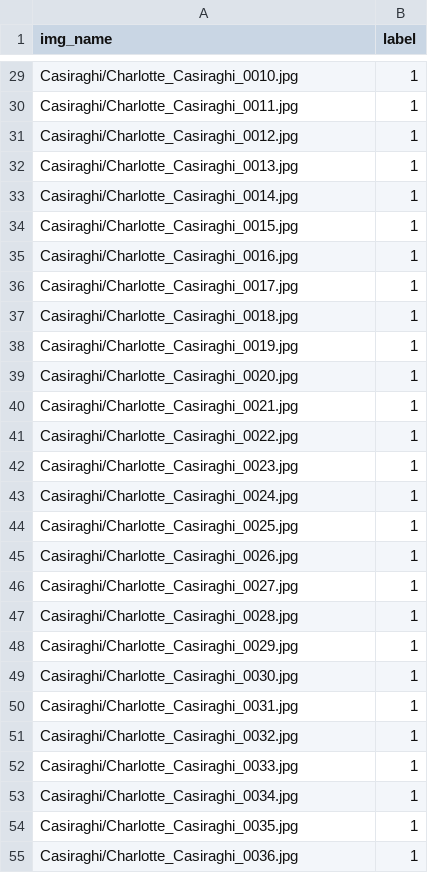
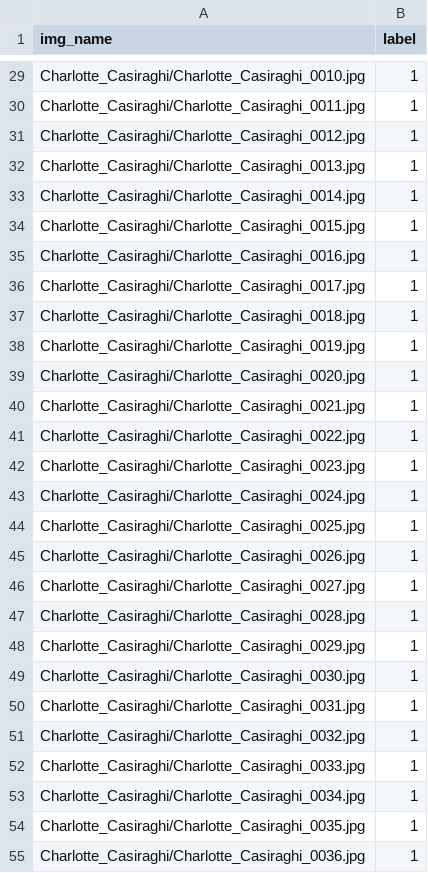
Before and after one commit to AlexandraShuyanova/Kinship_verification, a CSV file: test_csv.csv, drawn as a sheet; only a part is shown, gaps mark what is left out; the diff covers the shown part only; the diff names each change by its address in the sheet, - before the commit and + after, or states it on an @@ line.

```diff
--- a/test_csv.csv
+++ b/test_csv.csv
-A29 (img_name): Casiraghi/Charlotte_Casiraghi_0010.jpg
+A29 (img_name): Charlotte_Casiraghi/Charlotte_Casiraghi_0010.jpg
-A30 (img_name): Casiraghi/Charlotte_Casiraghi_0011.jpg
+A30 (img_name): Charlotte_Casiraghi/Charlotte_Casiraghi_0011.jpg
-A31 (img_name): Casiraghi/Charlotte_Casiraghi_0012.jpg
+A31 (img_name): Charlotte_Casiraghi/Charlotte_Casiraghi_0012.jpg
-A32 (img_name): Casiraghi/Charlotte_Casiraghi_0013.jpg
+A32 (img_name): Charlotte_Casiraghi/Charlotte_Casiraghi_0013.jpg
-A33 (img_name): Casiraghi/Charlotte_Casiraghi_0014.jpg
+A33 (img_name): Charlotte_Casiraghi/Charlotte_Casiraghi_0014.jpg
-A34 (img_name): Casiraghi/Charlotte_Casiraghi_0015.jpg
+A34 (img_name): Charlotte_Casiraghi/Charlotte_Casiraghi_0015.jpg
-A35 (img_name): Casiraghi/Charlotte_Casiraghi_0016.jpg
+A35 (img_name): Charlotte_Casiraghi/Charlotte_Casiraghi_0016.jpg
-A36 (img_name): Casiraghi/Charlotte_Casiraghi_0017.jpg
+A36 (img_name): Charlotte_Casiraghi/Charlotte_Casiraghi_0017.jpg
-A37 (img_name): Casiraghi/Charlotte_Casiraghi_0018.jpg
+A37 (img_name): Charlotte_Casiraghi/Charlotte_Casiraghi_0018.jpg
-A38 (img_name): Casiraghi/Charlotte_Casiraghi_0019.jpg
+A38 (img_name): Charlotte_Casiraghi/Charlotte_Casiraghi_0019.jpg
-A39 (img_name): Casiraghi/Charlotte_Casiraghi_0020.jpg
+A39 (img_name): Charlotte_Casiraghi/Charlotte_Casiraghi_0020.jpg
-A40 (img_name): Casiraghi/Charlotte_Casiraghi_0021.jpg
+A40 (img_name): Charlotte_Casiraghi/Charlotte_Casiraghi_0021.jpg
-A41 (img_name): Casiraghi/Charlotte_Casiraghi_0022.jpg
+A41 (img_name): Charlotte_Casiraghi/Charlotte_Casiraghi_0022.jpg
-A42 (img_name): Casiraghi/Charlotte_Casiraghi_0023.jpg
+A42 (img_name): Charlotte_Casiraghi/Charlotte_Casiraghi_0023.jpg
-A43 (img_name): Casiraghi/Charlotte_Casiraghi_0024.jpg
+A43 (img_name): Charlotte_Casiraghi/Charlotte_Casiraghi_0024.jpg
-A44 (img_name): Casiraghi/Charlotte_Casiraghi_0025.jpg
+A44 (img_name): Charlotte_Casiraghi/Charlotte_Casiraghi_0025.jpg
-A45 (img_name): Casiraghi/Charlotte_Casiraghi_0026.jpg
+A45 (img_name): Charlotte_Casiraghi/Charlotte_Casiraghi_0026.jpg
-A46 (img_name): Casiraghi/Charlotte_Casiraghi_0027.jpg
+A46 (img_name): Charlotte_Casiraghi/Charlotte_Casiraghi_0027.jpg
-A47 (img_name): Casiraghi/Charlotte_Casiraghi_0028.jpg
+A47 (img_name): Charlotte_Casiraghi/Charlotte_Casiraghi_0028.jpg
-A48 (img_name): Casiraghi/Charlotte_Casiraghi_0029.jpg
+A48 (img_name): Charlotte_Casiraghi/Charlotte_Casiraghi_0029.jpg
-A49 (img_name): Casiraghi/Charlotte_Casiraghi_0030.jpg
+A49 (img_name): Charlotte_Casiraghi/Charlotte_Casiraghi_0030.jpg
-A50 (img_name): Casiraghi/Charlotte_Casiraghi_0031.jpg
+A50 (img_name): Charlotte_Casiraghi/Charlotte_Casiraghi_0031.jpg
-A51 (img_name): Casiraghi/Charlotte_Casiraghi_0032.jpg
+A51 (img_name): Charlotte_Casiraghi/Charlotte_Casiraghi_0032.jpg
-A52 (img_name): Casiraghi/Charlotte_Casiraghi_0033.jpg
+A52 (img_name): Charlotte_Casiraghi/Charlotte_Casiraghi_0033.jpg
-A53 (img_name): Casiraghi/Charlotte_Casiraghi_0034.jpg
+A53 (img_name): Charlotte_Casiraghi/Charlotte_Casiraghi_0034.jpg
-A54 (img_name): Casiraghi/Charlotte_Casiraghi_0035.jpg
+A54 (img_name): Charlotte_Casiraghi/Charlotte_Casiraghi_0035.jpg
-A55 (img_name): Casiraghi/Charlotte_Casiraghi_0036.jpg
+A55 (img_name): Charlotte_Casiraghi/Charlotte_Casiraghi_0036.jpg
```
Also changed, not shown: 1 removed row and 28 edited cells elsewhere in this file, train_csv.csv, 4 other files.
